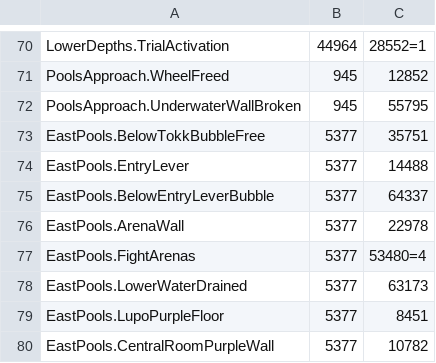
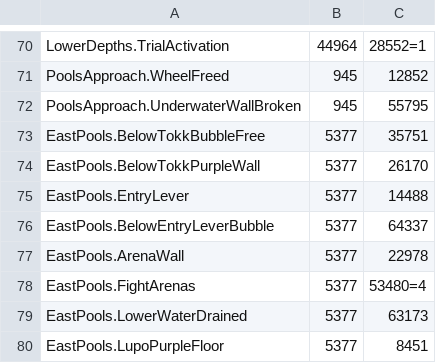
Before and after one commit to ori-community/wotw-seedgen, a CSV file: state_data.csv, drawn as a sheet; only a part is shown, gaps mark what is left out; the shorter side is filled out with more unchanged rows; the diff names each change by its address in the sheet, - before the commit and + after, or states it on an @@ line.

Commit message:
Added BelowTokkPurpleWall state + finished BehindEntryDoor and BelowTokk + added a couple unsafe paths

```diff
--- a/state_data.csv
+++ b/state_data.csv
+row 74: EastPools.BelowTokkPurpleWall | 5377 | 26170
```
Also changed, not shown: 1 other file.
